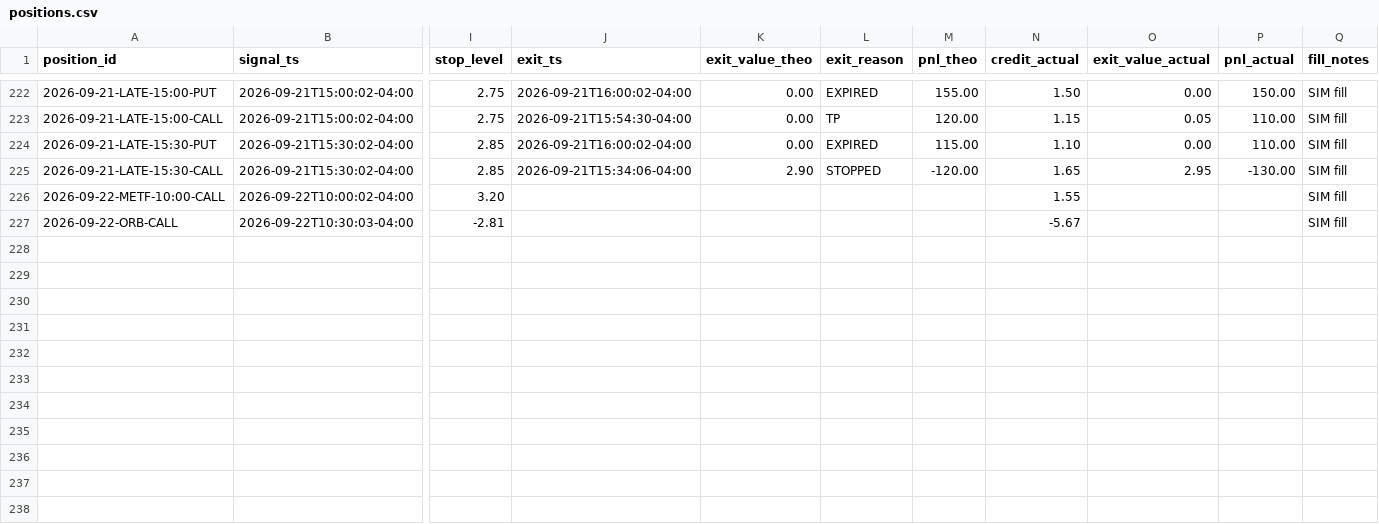
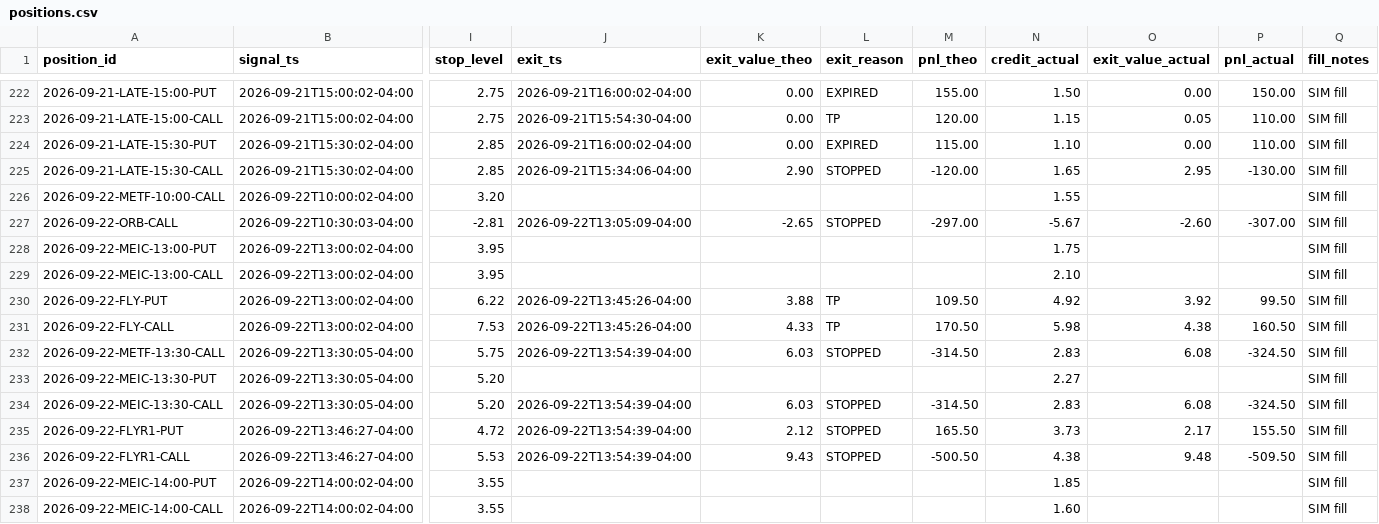
Before and after one commit to alwahedi-netizen/spx-0DTE-v1, a CSV file: data/paper/positions.csv, drawn as a sheet; only a part is shown, gaps mark what is left out; rows hold the shown columns only; the diff names each change by its address in the sheet, - before the commit and + after, or states it on an @@ line.

```diff
--- a/data/paper/positions.csv
+++ b/data/paper/positions.csv
-J227 (exit_ts): (empty)
+J227 (exit_ts): 2026-09-22T13:05:09-04:00
-K227 (exit_value_theo): (empty)
+K227 (exit_value_theo): -2.65
-L227 (exit_reason): (empty)
+L227 (exit_reason): STOPPED
-M227 (pnl_theo): (empty)
+M227 (pnl_theo): -297.00
-O227 (exit_value_actual): (empty)
+O227 (exit_value_actual): -2.60
-P227 (pnl_actual): (empty)
+P227 (pnl_actual): -307.00
+row 228: 2026-09-22-MEIC-13:00-PUT | 2026-09-22T13:00:02-04:00 | 3.95 |  |  |  |  | 1.75 |  |  | SIM fill
+row 229: 2026-09-22-MEIC-13:00-CALL | 2026-09-22T13:00:02-04:00 | 3.95 |  |  |  |  | 2.10 |  |  | SIM fill
+row 230: 2026-09-22-FLY-PUT | 2026-09-22T13:00:02-04:00 | 6.22 | 2026-09-22T13:45:26-04:00 | 3.88 | TP | 109.50 | 4.92 | 3.92 | 99.50 | SIM fill
+row 231: 2026-09-22-FLY-CALL | 2026-09-22T13:00:02-04:00 | 7.53 | 2026-09-22T13:45:26-04:00 | 4.33 | TP | 170.50 | 5.98 | 4.38 | 160.50 | SIM fill
+row 232: 2026-09-22-METF-13:30-CALL | 2026-09-22T13:30:05-04:00 | 5.75 | 2026-09-22T13:54:39-04:00 | 6.03 | STOPPED | -314.50 | 2.83 | 6.08 | -324.50 | SIM fill
+row 233: 2026-09-22-MEIC-13:30-PUT | 2026-09-22T13:30:05-04:00 | 5.20 |  |  |  |  | 2.27 |  |  | SIM fill
+row 234: 2026-09-22-MEIC-13:30-CALL | 2026-09-22T13:30:05-04:00 | 5.20 | 2026-09-22T13:54:39-04:00 | 6.03 | STOPPED | -314.50 | 2.83 | 6.08 | -324.50 | SIM fill
+row 235: 2026-09-22-FLYR1-PUT | 2026-09-22T13:46:27-04:00 | 4.72 | 2026-09-22T13:54:39-04:00 | 2.12 | STOPPED | 165.50 | 3.73 | 2.17 | 155.50 | SIM fill
+row 236: 2026-09-22-FLYR1-CALL | 2026-09-22T13:46:27-04:00 | 5.53 | 2026-09-22T13:54:39-04:00 | 9.43 | STOPPED | -500.50 | 4.38 | 9.48 | -509.50 | SIM fill
+row 237: 2026-09-22-MEIC-14:00-PUT | 2026-09-22T14:00:02-04:00 | 3.55 |  |  |  |  | 1.85 |  |  | SIM fill
+row 238: 2026-09-22-MEIC-14:00-CALL | 2026-09-22T14:00:02-04:00 | 3.55 |  |  |  |  | 1.60 |  |  | SIM fill
```
Also changed, not shown: data/paper/signals.csv, 1 other file.
